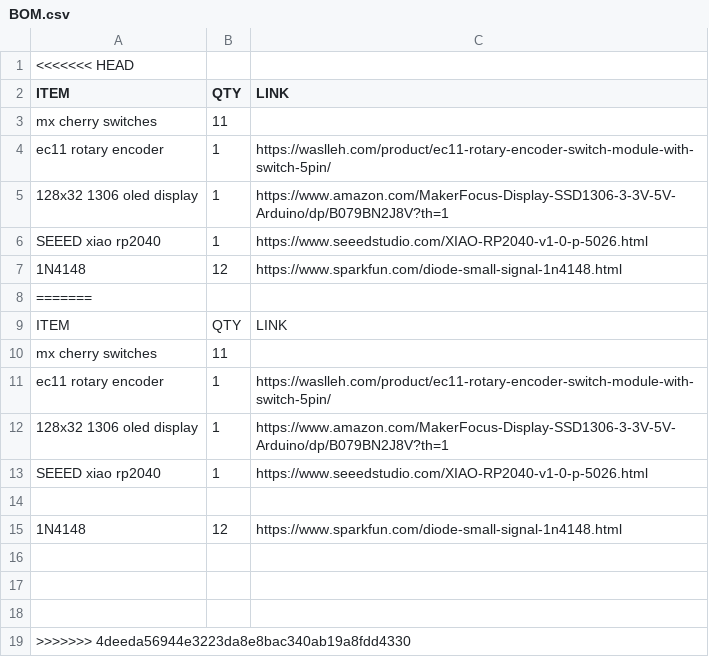
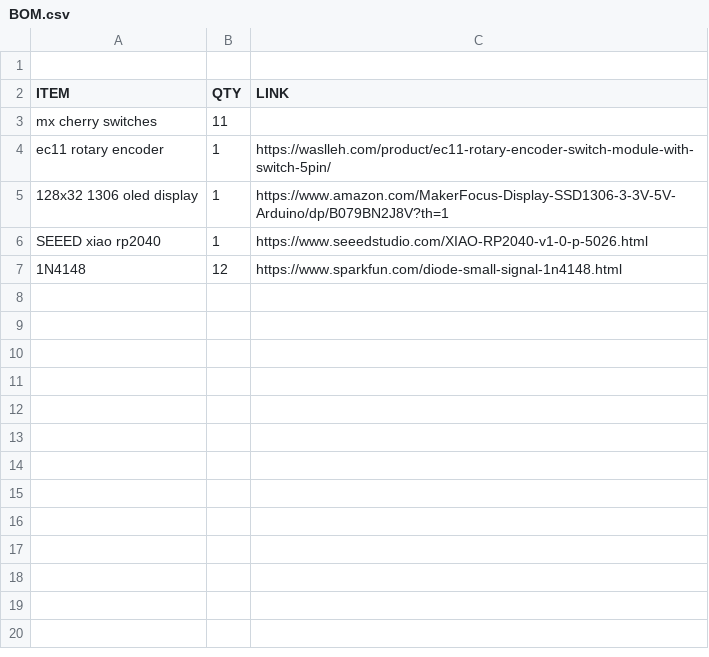
Before and after one commit to kareeemshr/kareem-s-macropad, a CSV file: BOM.csv, drawn as a sheet.

Commit message:
Update BOM.csv

```diff
--- a/BOM.csv
+++ b/BOM.csv
@@ -1,2 +1,2 @@
-<<<<<<< HEAD
+
 ITEM,QTY,LINK
@@ -7,13 +7 @@ SEEED xiao rp2040,1,https://www.seeedstudio.com/XIAO-RP2040-v1-0-p-5026.html
 1N4148,12,https://www.sparkfun.com/diode-small-signal-1n4148.html
-=======
-ITEM,QTY,LINK
-mx cherry switches,11,
-ec11 rotary encoder,1,https://waslleh.com/product/ec11-rotary-encoder-switch-module-with-switch-5pin/
-128x32 1306 oled display,1,https://www.amazon.com/MakerFocus-Display-SSD1306-3-3V-5V-Arduino/dp/B079BN2J8V?th=1
-SEEED xiao rp2040,1,https://www.seeedstudio.com/XIAO-RP2040-v1-0-p-5026.html
-
-1N4148,12,https://www.sparkfun.com/diode-small-signal-1n4148.html
-
-
-
->>>>>>> 4deeda56944e3223da8e8bac340ab19a8fdd4330
```
